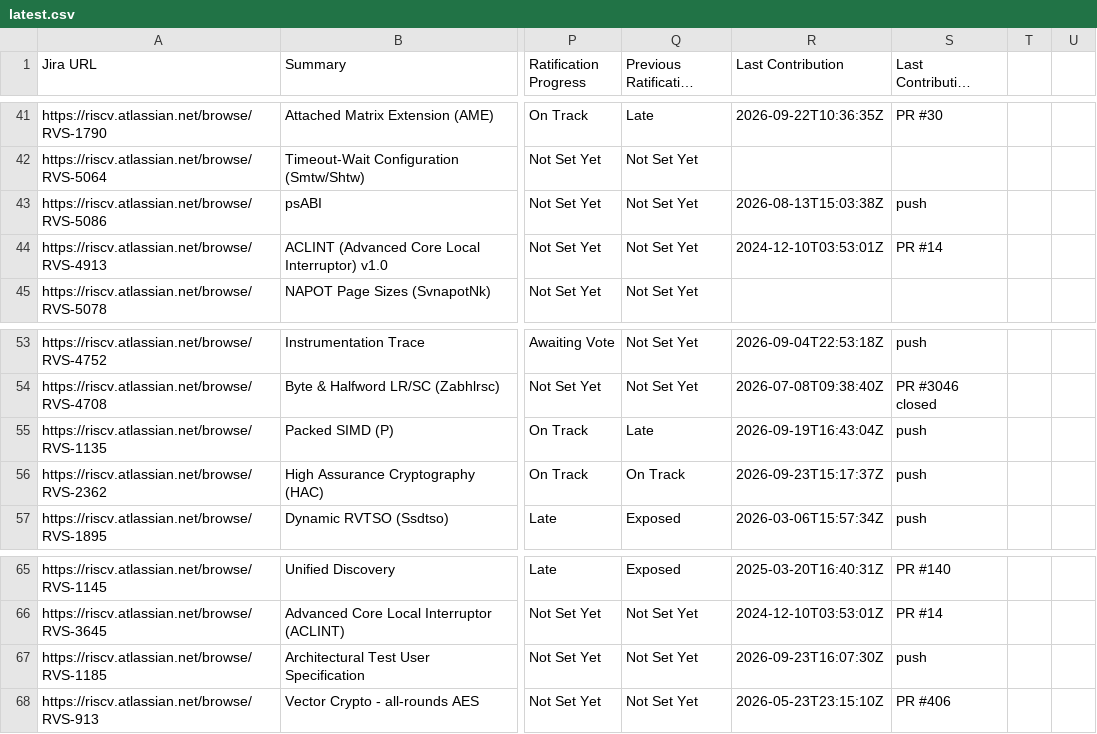
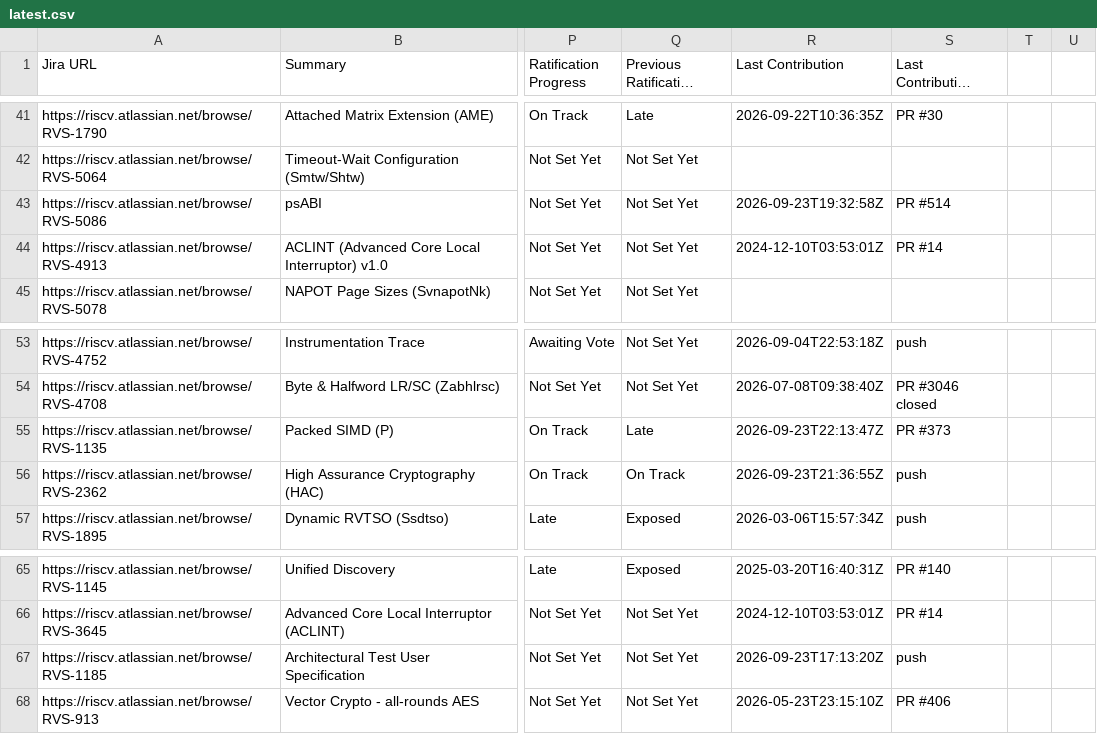
Before and after one commit to riscv/adm-spec-dashboard, a CSV file: web-ui/public/latest.csv, drawn as a sheet; only a part is shown, gaps mark what is left out; long unchanged cells end in …; the diff names each change by its address in the sheet, - before the commit and + after, or states it on an @@ line.

```diff
--- a/web-ui/public/latest.csv
+++ b/web-ui/public/latest.csv
-R43 (Last Contribution): 2026-08-13T15:03:38Z
+R43 (Last Contribution): 2026-09-23T19:32:58Z
-S43 (Last Contribution Source): push
+S43 (Last Contribution Source): PR #514
-R55 (Last Contribution): 2026-09-19T16:43:04Z
+R55 (Last Contribution): 2026-09-23T22:13:47Z
-S55 (Last Contribution Source): push
+S55 (Last Contribution Source): PR #373
-R56 (Last Contribution): 2026-09-23T15:17:37Z
+R56 (Last Contribution): 2026-09-23T21:36:55Z
-R67 (Last Contribution): 2026-09-23T16:07:30Z
+R67 (Last Contribution): 2026-09-23T17:13:20Z
```
Also changed, not shown: 1 other file.
